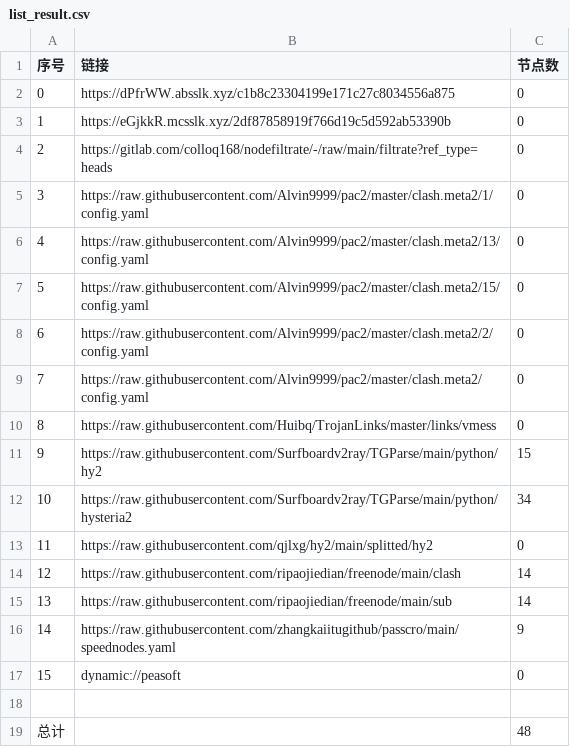
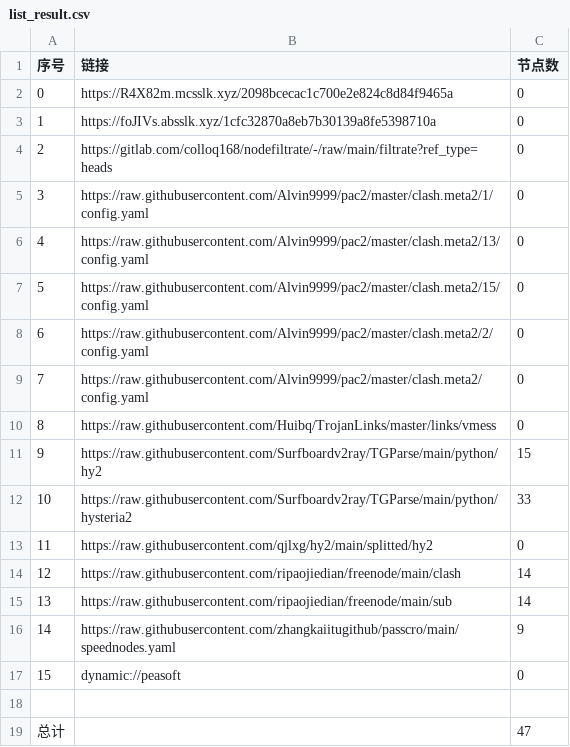
Before and after one commit to xiao33521/AutoMergePublicNodes33521, a CSV file: list_result.csv, drawn as a sheet.

```diff
--- a/list_result.csv
+++ b/list_result.csv
@@ -1,4 +1,4 @@
 序号,链接,节点数
-0,https://dPfrWW.absslk.xyz/c1b8c23304199e171c27c8034556a875,0
-1,https://eGjkkR.mcsslk.xyz/2df87858919f766d19c5d592ab53390b,0
+0,https://R4X82m.mcsslk.xyz/2098bcecac1c700e2e824c8d84f9465a,0
+1,https://foJIVs.absslk.xyz/1cfc32870a8eb7b30139a8fe5398710a,0
 2,https://gitlab.com/colloq168/nodefiltrate/-/raw/main/filtrate?ref_type=heads,0
@@ -11,3 +11,3 @@
 9,https://raw.githubusercontent.com/Surfboardv2ray/TGParse/main/python/hy2,15
-10,https://raw.githubusercontent.com/Surfboardv2ray/TGParse/main/python/hysteria2,34
+10,https://raw.githubusercontent.com/Surfboardv2ray/TGParse/main/python/hysteria2,33
 11,https://raw.githubusercontent.com/qjlxg/hy2/main/splitted/hy2,0
@@ -18,2 +18,2 @@
 
-总计,,48
+总计,,47
```
Also changed, not shown: 15 other files.
